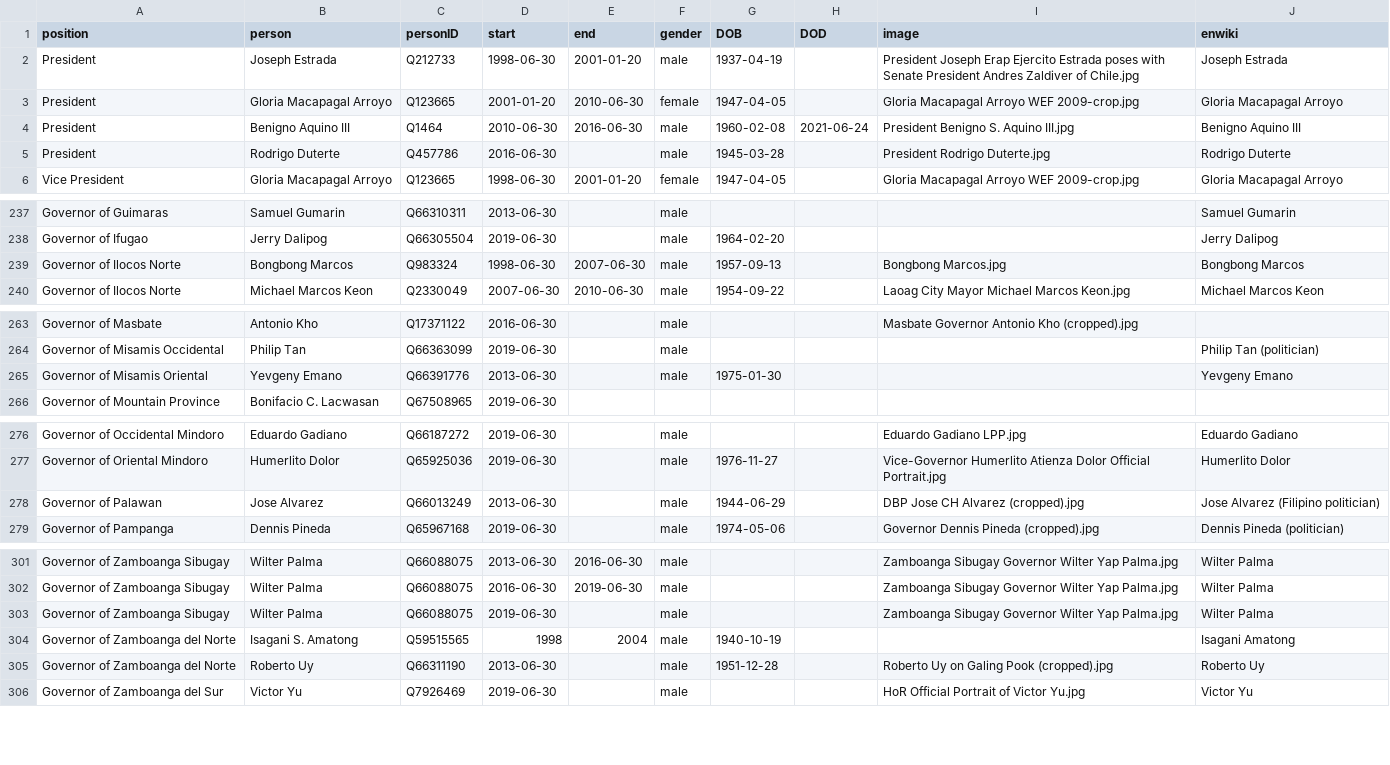
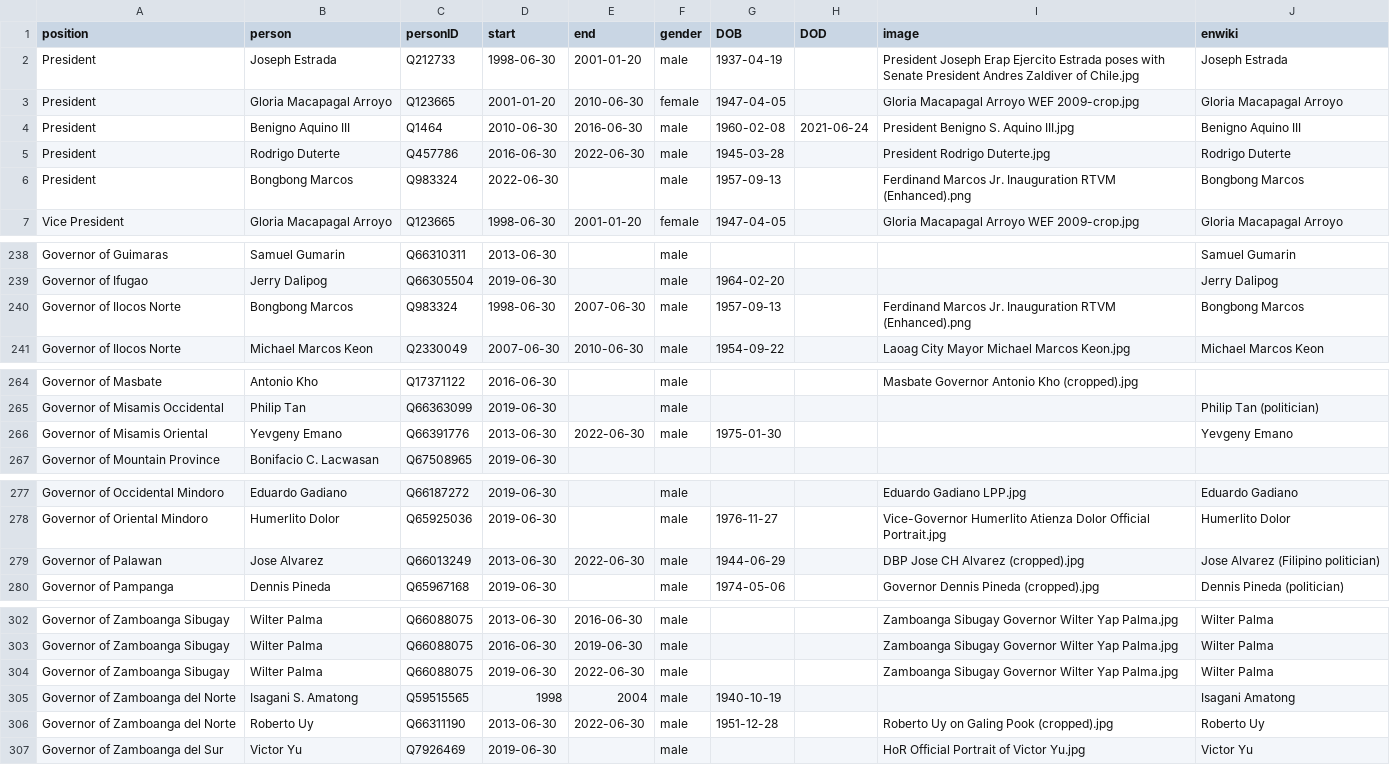
Before and after one commit to every-politician-scrapers/philippines-ministers, a CSV file: html/holders21.csv, drawn as a sheet; only a part is shown, gaps mark what is left out.

```diff
--- a/html/holders21.csv
+++ b/html/holders21.csv
@@ -4,3 +4,4 @@ President,Gloria Macapagal Arroyo,Q123665,2001-01-20,2010-06-30,female,1947-04-0
 President,Benigno Aquino III,Q1464,2010-06-30,2016-06-30,male,1960-02-08,2021-06-24,President Benigno S. Aquino III.jpg,Benigno Aquino III
-President,Rodrigo Duterte,Q457786,2016-06-30,,male,1945-03-28,,President Rodrigo Duterte.jpg,Rodrigo Duterte
+President,Rodrigo Duterte,Q457786,2016-06-30,2022-06-30,male,1945-03-28,,President Rodrigo Duterte.jpg,Rodrigo Duterte
+President,Bongbong Marcos,Q983324,2022-06-30,,male,1957-09-13,,Ferdinand Marcos Jr. Inauguration RTVM (Enhanced).png,Bongbong Marcos
 Vice President,Gloria Macapagal Arroyo,Q123665,1998-06-30,2001-01-20,female,1947-04-05,,Gloria Macapagal Arroyo WEF 2009-crop.jpg,Gloria Macapagal Arroyo
@@ -238,3 +239,3 @@ Governor of Guimaras,Samuel Gumarin,Q66310311,2013-06-30,,male,,,,Samuel Gumarin
 Governor of Ifugao,Jerry Dalipog,Q66305504,2019-06-30,,male,1964-02-20,,,Jerry Dalipog
-Governor of Ilocos Norte,Bongbong Marcos,Q983324,1998-06-30,2007-06-30,male,1957-09-13,,Bongbong Marcos.jpg,Bongbong Marcos
+Governor of Ilocos Norte,Bongbong Marcos,Q983324,1998-06-30,2007-06-30,male,1957-09-13,,Ferdinand Marcos Jr. Inauguration RTVM (Enhanced).png,Bongbong Marcos
 Governor of Ilocos Norte,Michael Marcos Keon,Q2330049,2007-06-30,2010-06-30,male,1954-09-22,,Laoag City Mayor Michael Marcos Keon.jpg,Michael Marcos Keon
@@ -264,3 +265,3 @@ Governor of Masbate,Antonio Kho,Q17371122,2016-06-30,,male,,,Masbate Governor An
 Governor of Misamis Occidental,Philip Tan,Q66363099,2019-06-30,,male,,,,Philip Tan (politician)
-Governor of Misamis Oriental,Yevgeny Emano,Q66391776,2013-06-30,,male,1975-01-30,,,Yevgeny Emano
+Governor of Misamis Oriental,Yevgeny Emano,Q66391776,2013-06-30,2022-06-30,male,1975-01-30,,,Yevgeny Emano
 Governor of Mountain Province,Bonifacio C. Lacwasan,Q67508965,2019-06-30,,,,,,
@@ -277,3 +278,3 @@ Governor of Occidental Mindoro,Eduardo Gadiano,Q66187272,2019-06-30,,male,,,Edua
 Governor of Oriental Mindoro,Humerlito Dolor,Q65925036,2019-06-30,,male,1976-11-27,,Vice-Governor Humerlito Atienza Dolor Official Portrait.jpg,Humerlito Dolor
-Governor of Palawan,Jose Alvarez,Q66013249,2013-06-30,,male,1944-06-29,,DBP Jose CH Alvarez (cropped).jpg,Jose Alvarez (Filipino politician)
+Governor of Palawan,Jose Alvarez,Q66013249,2013-06-30,2022-06-30,male,1944-06-29,,DBP Jose CH Alvarez (cropped).jpg,Jose Alvarez (Filipino politician)
 Governor of Pampanga,Dennis Pineda,Q65967168,2019-06-30,,male,1974-05-06,,Governor Dennis Pineda (cropped).jpg,Dennis Pineda (politician)
@@ -302,5 +303,5 @@ Governor of Zamboanga Sibugay,Wilter Palma,Q66088075,2013-06-30,2016-06-30,male,
 Governor of Zamboanga Sibugay,Wilter Palma,Q66088075,2016-06-30,2019-06-30,male,,,Zamboanga Sibugay Governor Wilter Yap Palma.jpg,Wilter Palma
-Governor of Zamboanga Sibugay,Wilter Palma,Q66088075,2019-06-30,,male,,,Zamboanga Sibugay Governor Wilter Yap Palma.jpg,Wilter Palma
+Governor of Zamboanga Sibugay,Wilter Palma,Q66088075,2019-06-30,2022-06-30,male,,,Zamboanga Sibugay Governor Wilter Yap Palma.jpg,Wilter Palma
 Governor of Zamboanga del Norte,Isagani S. Amatong,Q59515565,1998,2004,male,1940-10-19,,,Isagani Amatong
-Governor of Zamboanga del Norte,Roberto Uy,Q66311190,2013-06-30,,male,1951-12-28,,Roberto Uy on Galing Pook (cropped).jpg,Roberto Uy
+Governor of Zamboanga del Norte,Roberto Uy,Q66311190,2013-06-30,2022-06-30,male,1951-12-28,,Roberto Uy on Galing Pook (cropped).jpg,Roberto Uy
 Governor of Zamboanga del Sur,Victor Yu,Q7926469,2019-06-30,,male,,,HoR Official Portrait of Victor Yu.jpg,Victor Yu
```
Also changed, not shown: html/current.csv, html/legislators.csv, 1 other file.
